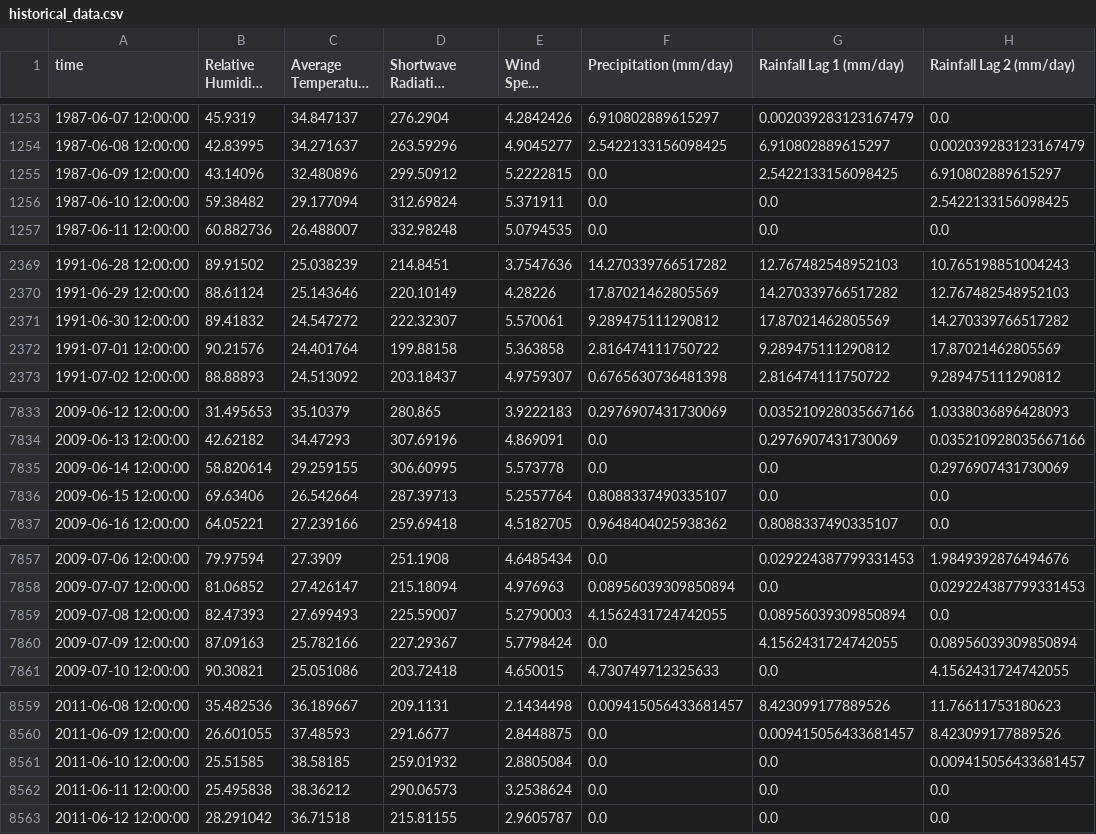
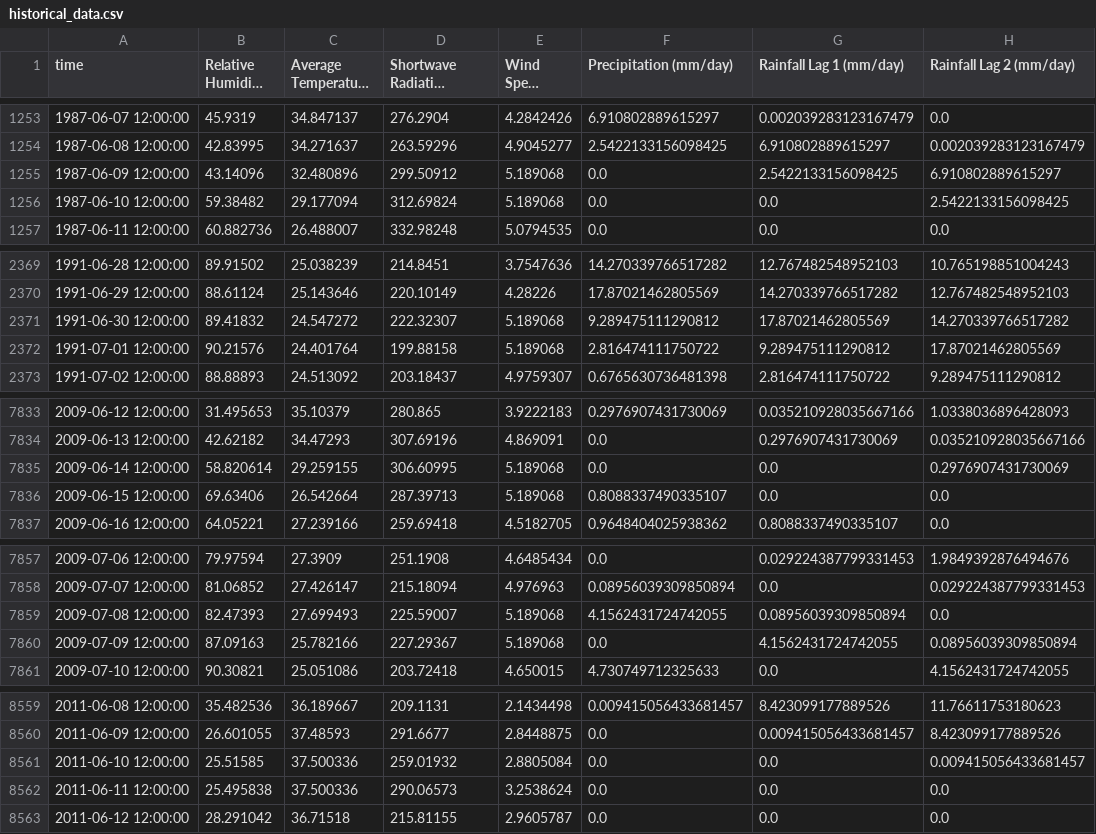
Before and after one commit to ashurudra09/hydro-assignment3, a CSV file: historical_data.csv, drawn as a sheet; only a part is shown, gaps mark what is left out; long unchanged cells end in …; the diff covers the shown part only; the diff names each change by its address in the sheet, - before the commit and + after, or states it on an @@ line.

```diff
--- a/historical_data.csv
+++ b/historical_data.csv
-E1255 (Wind Speed (m/s)): 5.2222815
+E1255 (Wind Speed (m/s)): 5.189068
-E1256 (Wind Speed (m/s)): 5.371911
+E1256 (Wind Speed (m/s)): 5.189068
-E2371 (Wind Speed (m/s)): 5.570061
+E2371 (Wind Speed (m/s)): 5.189068
-E2372 (Wind Speed (m/s)): 5.363858
+E2372 (Wind Speed (m/s)): 5.189068
-E7835 (Wind Speed (m/s)): 5.573778
+E7835 (Wind Speed (m/s)): 5.189068
-E7836 (Wind Speed (m/s)): 5.2557764
+E7836 (Wind Speed (m/s)): 5.189068
-E7859 (Wind Speed (m/s)): 5.2790003
+E7859 (Wind Speed (m/s)): 5.189068
-E7860 (Wind Speed (m/s)): 5.7798424
+E7860 (Wind Speed (m/s)): 5.189068
-C8561 (Average Temperature (°C)): 38.58185
+C8561 (Average Temperature (°C)): 37.500336
-C8562 (Average Temperature (°C)): 38.36212
+C8562 (Average Temperature (°C)): 37.500336
```
Also changed, not shown: 30 edited cells elsewhere in this file, future_data.csv, future_descriptive_statistics.csv, 12 other files.
